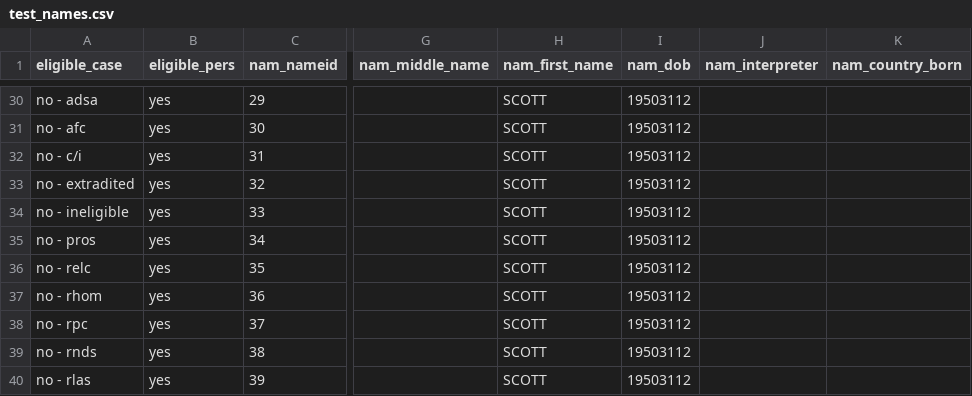
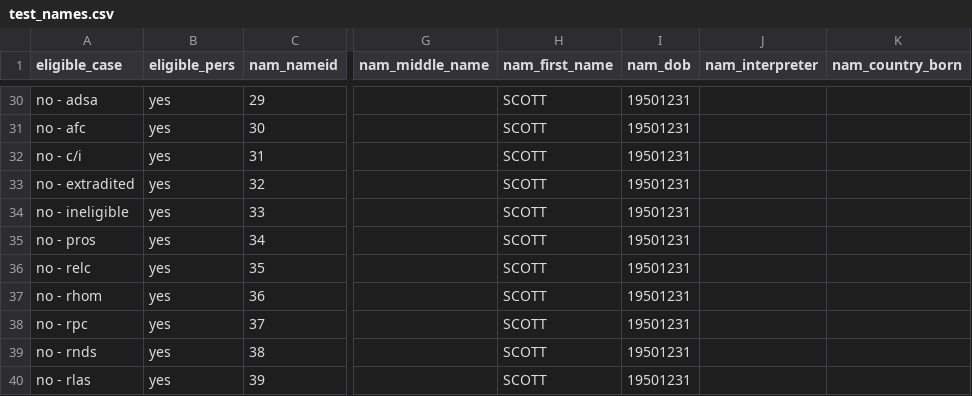
Before and after one commit to rcackerman/nycds-annual-survey, a CSV file: audit/test_names.csv, drawn as a sheet; only a part is shown, gaps mark what is left out; the diff covers the shown part only; the diff names each change by its address in the sheet, - before the commit and + after, or states it on an @@ line.

```diff
--- a/audit/test_names.csv
+++ b/audit/test_names.csv
-I30:I40 (nam_dob): 19503112
+I30:I40 (nam_dob): 19501231
```
Also changed, not shown: 18 edited cells elsewhere in this file.
